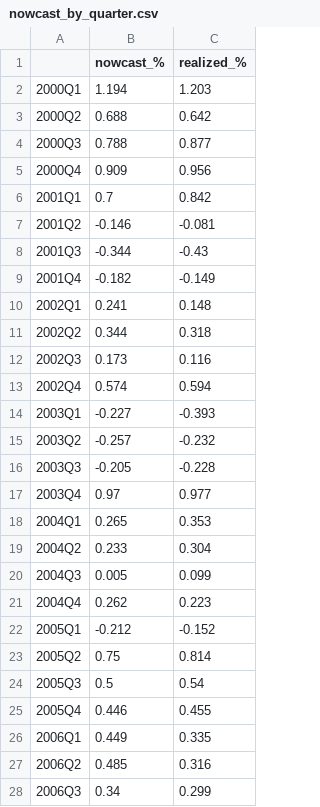
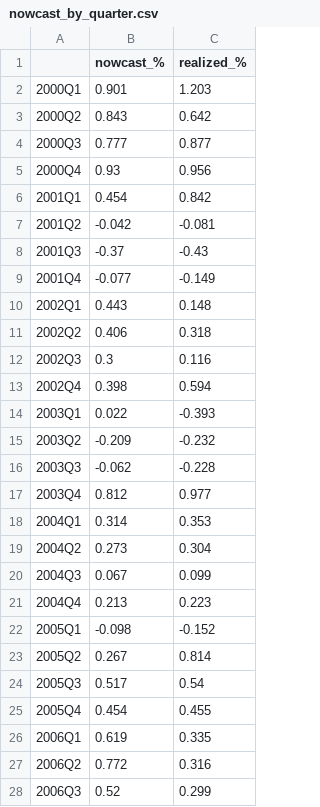
Before and after one commit to vassilydalbo/Italy-GDP-Nowcast-Forecast, a CSV file: data/output/nowcast_by_quarter.csv, drawn as a sheet; only a part is shown; the diff covers the shown part only.

```diff
--- a/data/output/nowcast_by_quarter.csv
+++ b/data/output/nowcast_by_quarter.csv
@@ -1,28 +1,28 @@
 ,nowcast_%,realized_%
-2000Q1,1.194,1.203
-2000Q2,0.688,0.642
-2000Q3,0.788,0.877
-2000Q4,0.909,0.956
-2001Q1,0.7,0.842
-2001Q2,-0.146,-0.081
-2001Q3,-0.344,-0.43
-2001Q4,-0.182,-0.149
-2002Q1,0.241,0.148
-2002Q2,0.344,0.318
-2002Q3,0.173,0.116
-2002Q4,0.574,0.594
-2003Q1,-0.227,-0.393
-2003Q2,-0.257,-0.232
-2003Q3,-0.205,-0.228
-2003Q4,0.97,0.977
-2004Q1,0.265,0.353
-2004Q2,0.233,0.304
-2004Q3,0.005,0.099
-2004Q4,0.262,0.223
-2005Q1,-0.212,-0.152
-2005Q2,0.75,0.814
-2005Q3,0.5,0.54
-2005Q4,0.446,0.455
-2006Q1,0.449,0.335
-2006Q2,0.485,0.316
-2006Q3,0.34,0.299
+2000Q1,0.901,1.203
+2000Q2,0.843,0.642
+2000Q3,0.777,0.877
+2000Q4,0.93,0.956
+2001Q1,0.454,0.842
+2001Q2,-0.042,-0.081
+2001Q3,-0.37,-0.43
+2001Q4,-0.077,-0.149
+2002Q1,0.443,0.148
+2002Q2,0.406,0.318
+2002Q3,0.3,0.116
+2002Q4,0.398,0.594
+2003Q1,0.022,-0.393
+2003Q2,-0.209,-0.232
+2003Q3,-0.062,-0.228
+2003Q4,0.812,0.977
+2004Q1,0.314,0.353
+2004Q2,0.273,0.304
+2004Q3,0.067,0.099
+2004Q4,0.213,0.223
+2005Q1,-0.098,-0.152
+2005Q2,0.267,0.814
+2005Q3,0.517,0.54
+2005Q4,0.454,0.455
+2006Q1,0.619,0.335
+2006Q2,0.772,0.316
+2006Q3,0.52,0.299
```
Also changed, not shown: 79 edited cells elsewhere in this file, data/output/nowcast_oos_eval.csv, data/output/oos_forecasts.csv, 15 other files.
